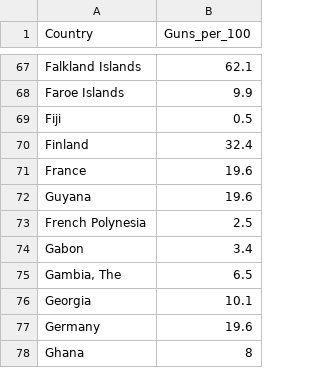
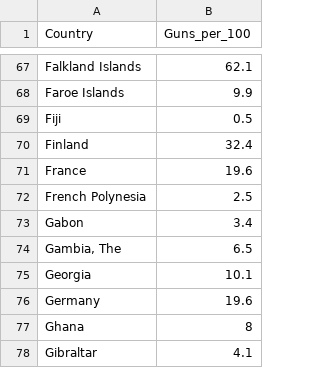
Before and after one commit to jreuning/sds230_data, a CSV file: Guns_per_hundred_2024.csv, drawn as a sheet; only a part is shown, gaps mark what is left out; the shorter side is filled out with more unchanged rows; the diff names each change by its address in the sheet, - before the commit and + after, or states it on an @@ line.

Commit message:
Update Guns_per_hundred_2024.csv

```diff
--- a/Guns_per_hundred_2024.csv
+++ b/Guns_per_hundred_2024.csv
-row 72: Guyana | 19.6
```
